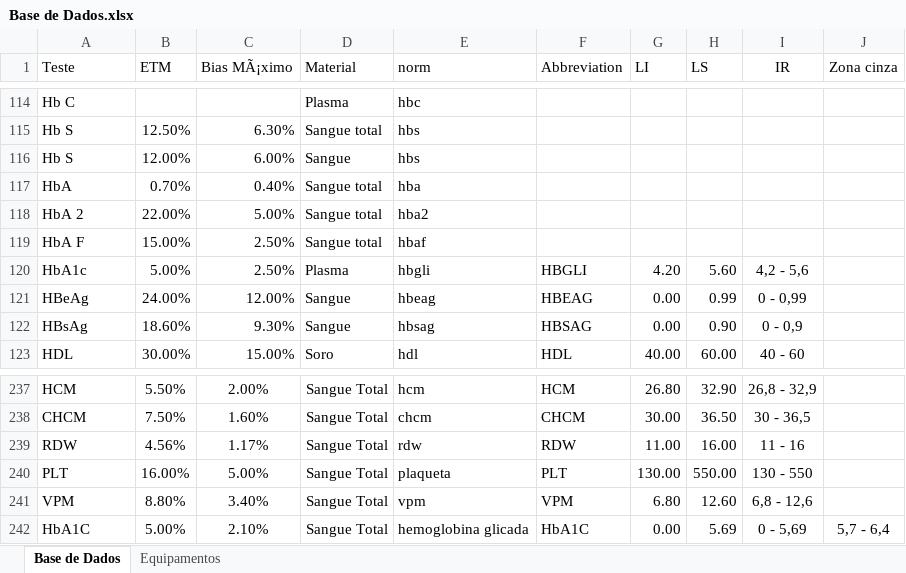
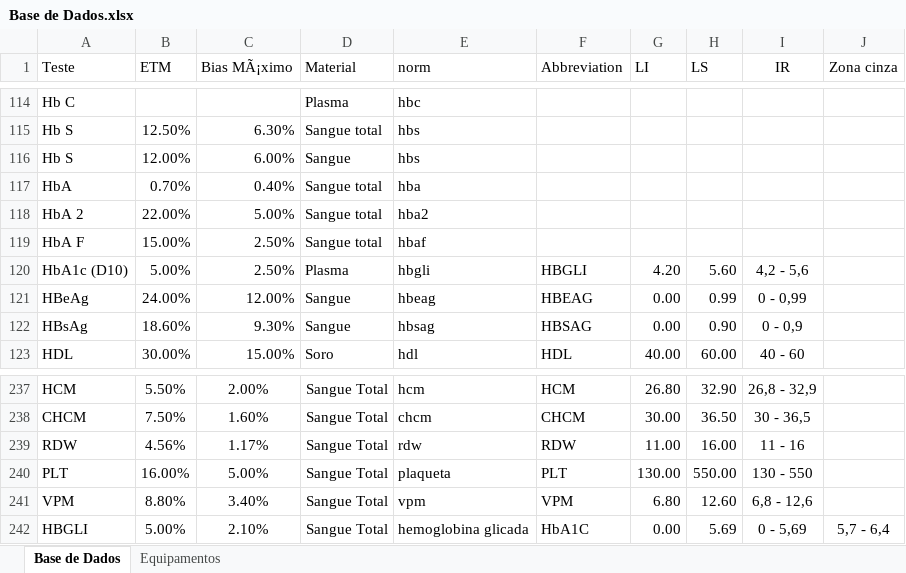
Before and after one commit to marcello2901/Data_Sift_app, an Excel workbook: Base de Dados.xlsx, sheet Base de Dados, drawn as a sheet; only a part is shown, gaps mark what is left out; values as stored, in another font and other column widths than the file's, no borders; the diff names each change by its address in the sheet, - before the commit and + after, or states it on an @@ line.

Commit message:
att bd

```diff
--- a/Base de Dados.xlsx (sheet Base de Dados)
+++ b/Base de Dados.xlsx (sheet Base de Dados)
-A120 (Teste): HbA1c
+A120 (Teste): HbA1c (D10)
-A242 (Teste): HbA1C
+A242 (Teste): HBGLI
```
